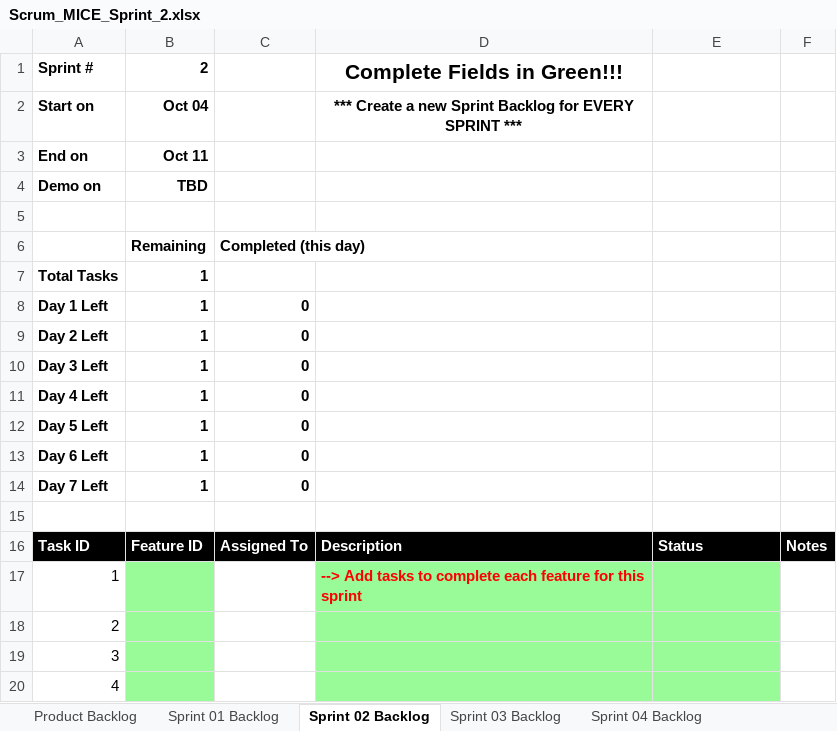
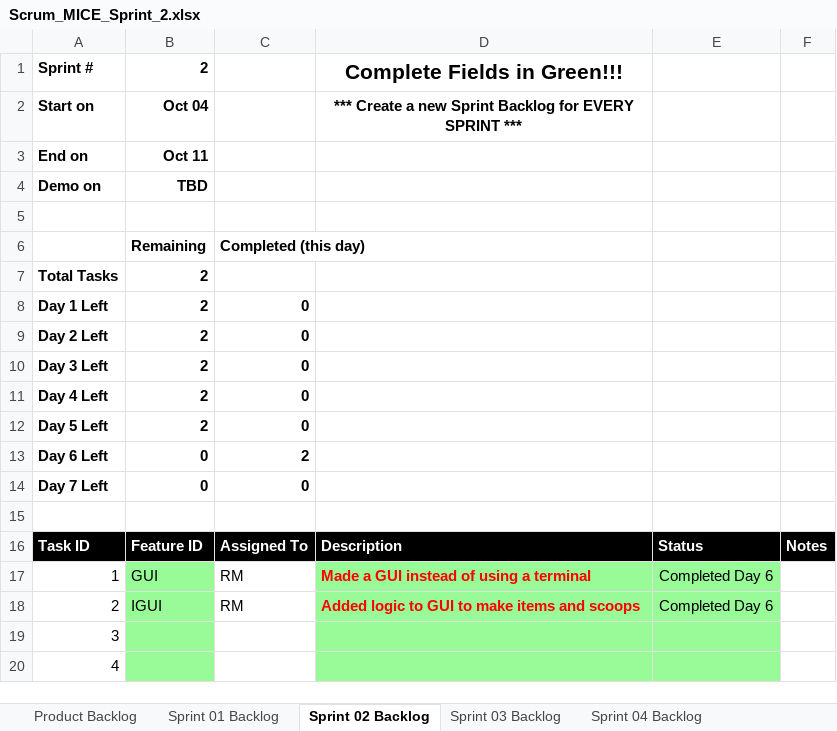
Before and after one commit to rm206/cse1325, an Excel workbook: P06/Scrum_MICE_Sprint_2.xlsx, sheet Sprint 02 Backlog, drawn as a sheet; only a part is shown; values as stored, in another font and other column widths than the file's, no borders; charts and pictures not drawn; the diff names each change by its address in the sheet, - before the commit and + after, or states it on an @@ line.

Commit message:
1 GUI 2 IGUI added GUI and added logic to add items and scoops

```diff
--- a/P06/Scrum_MICE_Sprint_2.xlsx (sheet Sprint 02 Backlog)
+++ b/P06/Scrum_MICE_Sprint_2.xlsx (sheet Sprint 02 Backlog)
-B7:B12: 1
+B7:B12: 2
-B13:B14: 1
+B13:B14: 0
-C13: 0
+C13: 2
-B17: (empty)
+B17: GUI
-C17:C18: (empty)
+C17:C18: RM
-D17: --> Add tasks to complete each feature for this sprint
+D17: Made a GUI instead of using a terminal
-E17:E18: (empty)
+E17:E18: Completed Day 6
-B18: (empty)
+B18: IGUI
-D18: (empty)
+D18: Added logic to GUI to make items and scoops
```
Also changed, not shown: sheet Sprint 01 Backlog, sheet Product Backlog, charts or pictures, 1 other file.
